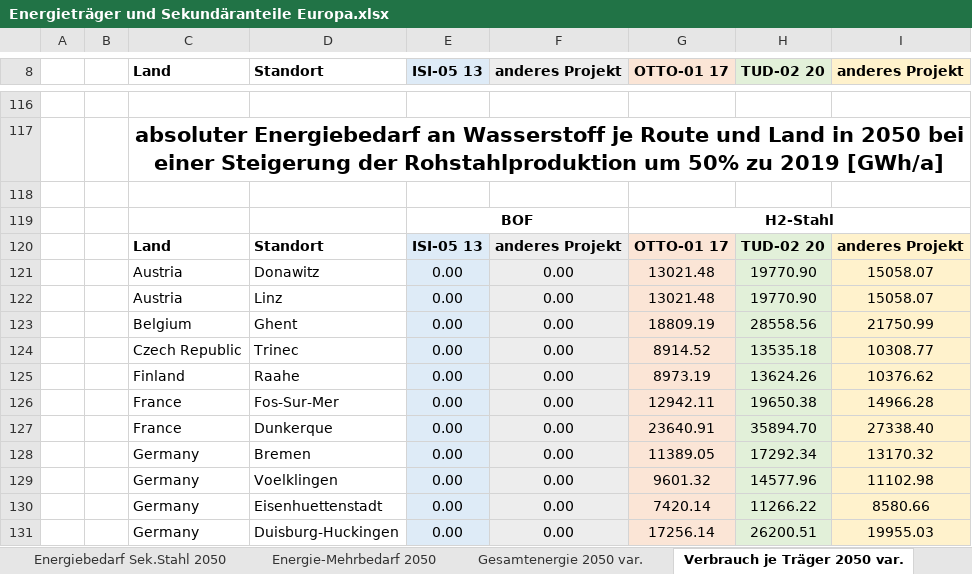
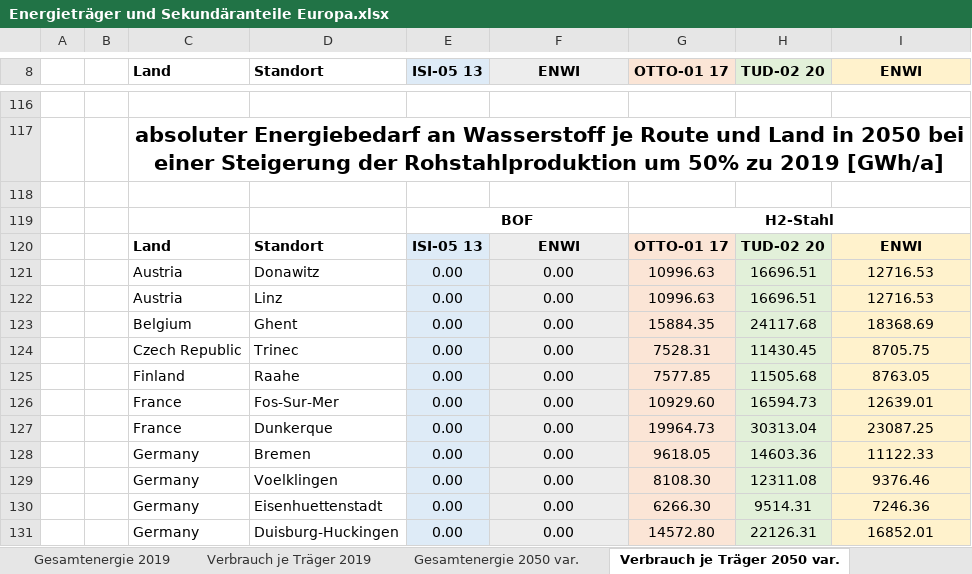
Before and after one commit to agrobe-ffe/test2, an Excel workbook: Energieträger und Sekundäranteile Europa.xlsx, sheet Verbrauch je Träger 2050 var., drawn as a sheet; only a part is shown, gaps mark what is left out; values as stored, in another font and other column widths than the file's, no borders; the diff covers the shown part only; the diff names each change by its address in the sheet, - before the commit and + after, or states it on an @@ line.

```diff
--- a/Energieträger und Sekundäranteile Europa.xlsx (sheet Verbrauch je Träger 2050 var.)
+++ b/Energieträger und Sekundäranteile Europa.xlsx (sheet Verbrauch je Träger 2050 var.)
-F8: anderes Projekt
+F8: ENWI
-I8: anderes Projekt
+I8: ENWI
-F120 (ENWI): anderes Projekt
+F120 (ENWI): ENWI
-I120 (ENWI): anderes Projekt
+I120 (ENWI): ENWI
-G121:G122 (OTTO-01 17): 13021.48
+G121:G122 (OTTO-01 17): 10996.63
-H121:H122 (TUD-02 20): 19770.90
+H121:H122 (TUD-02 20): 16696.51
-I121:I122 (ENWI): 15058.07
+I121:I122 (ENWI): 12716.53
-G123 (OTTO-01 17): 18809.19
+G123 (OTTO-01 17): 15884.35
-H123 (TUD-02 20): 28558.56
+H123 (TUD-02 20): 24117.68
-I123 (ENWI): 21750.99
+I123 (ENWI): 18368.69
-G124 (OTTO-01 17): 8914.52
+G124 (OTTO-01 17): 7528.31
-H124 (TUD-02 20): 13535.18
+H124 (TUD-02 20): 11430.45
-I124 (ENWI): 10308.77
+I124 (ENWI): 8705.75
-G125 (OTTO-01 17): 8973.19
+G125 (OTTO-01 17): 7577.85
-H125 (TUD-02 20): 13624.26
+H125 (TUD-02 20): 11505.68
-I125 (ENWI): 10376.62
+I125 (ENWI): 8763.05
-G126 (OTTO-01 17): 12942.11
+G126 (OTTO-01 17): 10929.60
-H126 (TUD-02 20): 19650.38
+H126 (TUD-02 20): 16594.73
-I126 (ENWI): 14966.28
+I126 (ENWI): 12639.01
-G127 (OTTO-01 17): 23640.91
+G127 (OTTO-01 17): 19964.73
-H127 (TUD-02 20): 35894.70
+H127 (TUD-02 20): 30313.04
-I127 (ENWI): 27338.40
+I127 (ENWI): 23087.25
-G128 (OTTO-01 17): 11389.05
+G128 (OTTO-01 17): 9618.05
-H128 (TUD-02 20): 17292.34
+H128 (TUD-02 20): 14603.36
-I128 (ENWI): 13170.32
+I128 (ENWI): 11122.33
-G129 (OTTO-01 17): 9601.32
+G129 (OTTO-01 17): 8108.30
-H129 (TUD-02 20): 14577.96
+H129 (TUD-02 20): 12311.08
-I129 (ENWI): 11102.98
+I129 (ENWI): 9376.46
-G130 (OTTO-01 17): 7420.14
+G130 (OTTO-01 17): 6266.30
-H130 (TUD-02 20): 11266.22
+H130 (TUD-02 20): 9514.31
-I130 (ENWI): 8580.66
+I130 (ENWI): 7246.36
-G131 (OTTO-01 17): 17256.14
+G131 (OTTO-01 17): 14572.80
-H131 (TUD-02 20): 26200.51
+H131 (TUD-02 20): 22126.31
-I131 (ENWI): 19955.03
+I131 (ENWI): 16852.01
```
Also changed, not shown: 66 added rows, 29 removed rows and 232 edited cells elsewhere in this sheet, sheet Energiebedarf Sek.stahl var., sheet Energie-Mehrbedarf 2050, sheet Energie-Mehrbedarf 2050 var., sheet Gesamtenergie 2050 var., sheet Energiebedarf Sek.stahl 2019, sheet Verbrauch je Träger 2019, 7 more sheets, other sheet tabs, charts or pictures.
